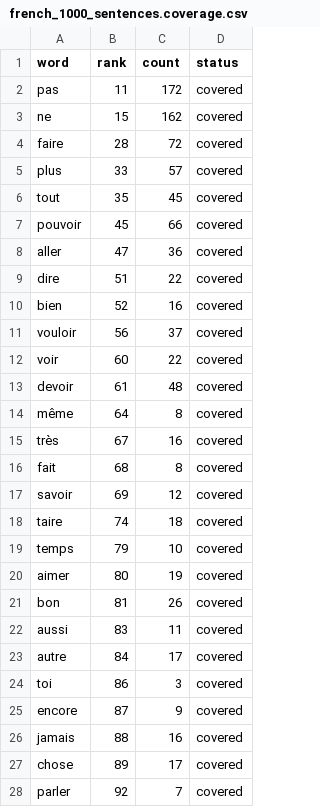
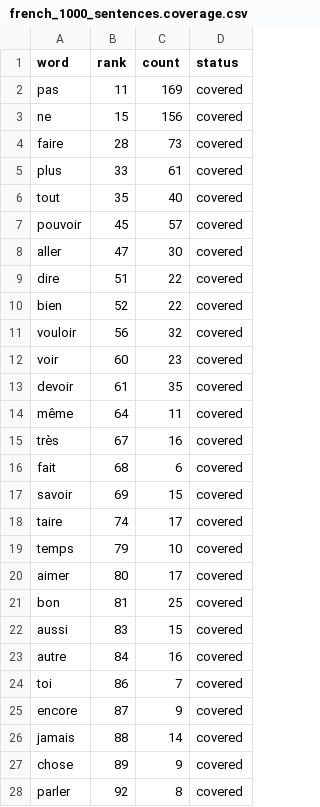
Before and after one commit to boscoh/anki-tools, a CSV file: apkg/french_1000_sentences.coverage.csv, drawn as a sheet; only a part is shown; the diff covers the shown part only.

```diff
--- a/apkg/french_1000_sentences.coverage.csv
+++ b/apkg/french_1000_sentences.coverage.csv
@@ -1,28 +1,28 @@
 word,rank,count,status
-pas,11,172,covered
-ne,15,162,covered
-faire,28,72,covered
-plus,33,57,covered
-tout,35,45,covered
-pouvoir,45,66,covered
-aller,47,36,covered
+pas,11,169,covered
+ne,15,156,covered
+faire,28,73,covered
+plus,33,61,covered
+tout,35,40,covered
+pouvoir,45,57,covered
+aller,47,30,covered
 dire,51,22,covered
-bien,52,16,covered
-vouloir,56,37,covered
-voir,60,22,covered
-devoir,61,48,covered
-même,64,8,covered
+bien,52,22,covered
+vouloir,56,32,covered
+voir,60,23,covered
+devoir,61,35,covered
+même,64,11,covered
 très,67,16,covered
-fait,68,8,covered
-savoir,69,12,covered
-taire,74,18,covered
+fait,68,6,covered
+savoir,69,15,covered
+taire,74,17,covered
 temps,79,10,covered
-aimer,80,19,covered
-bon,81,26,covered
-aussi,83,11,covered
-autre,84,17,covered
-toi,86,3,covered
+aimer,80,17,covered
+bon,81,25,covered
+aussi,83,15,covered
+autre,84,16,covered
+toi,86,7,covered
 encore,87,9,covered
-jamais,88,16,covered
-chose,89,17,covered
-parler,92,7,covered
+jamais,88,14,covered
+chose,89,9,covered
+parler,92,8,covered
```
Also changed, not shown: 121 edited cells elsewhere in this file, 5 other files.
